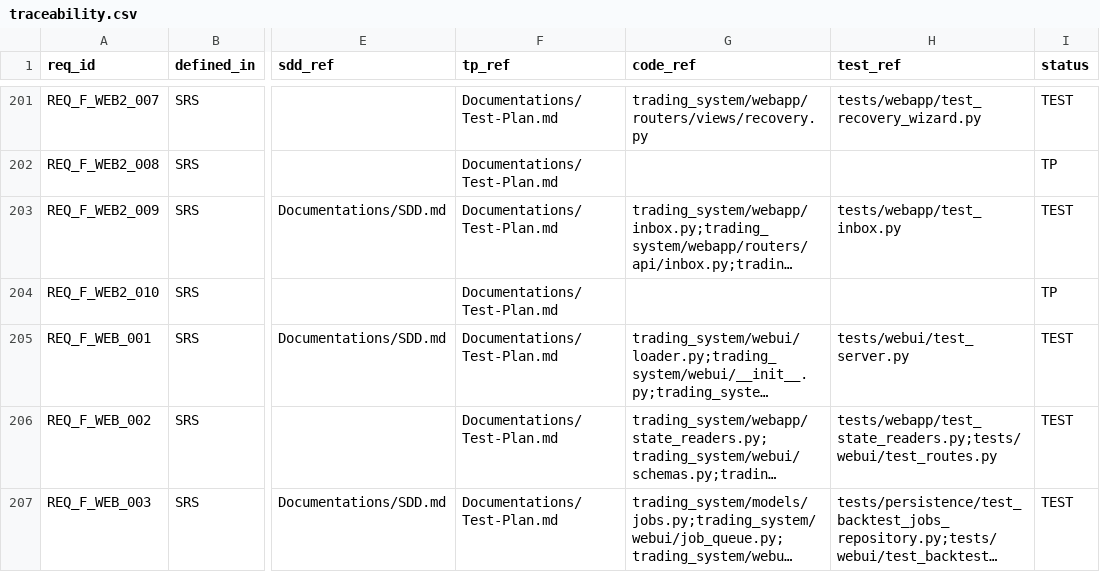
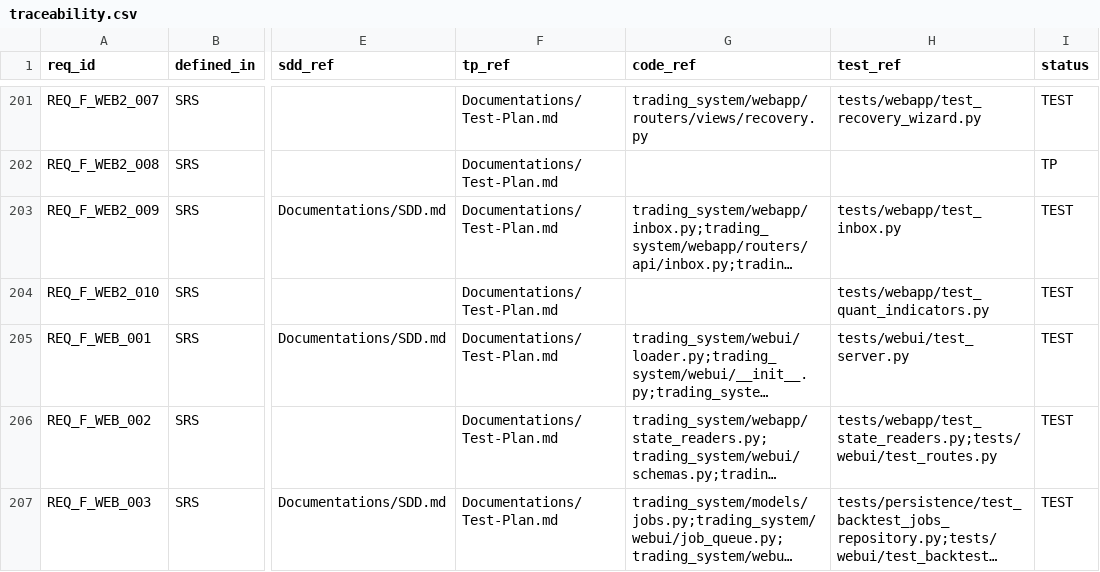
Before and after one commit to lfazio/trading-bot, a CSV file: docs/traceability.csv, drawn as a sheet; only a part is shown, gaps mark what is left out; long unchanged cells end in …; the diff names each change by its address in the sheet, - before the commit and + after, or states it on an @@ line.

```diff
--- a/docs/traceability.csv
+++ b/docs/traceability.csv
-H204 (test_ref): (empty)
+H204 (test_ref): tests/webapp/test_quant_indicators.py
-I204 (status): TP
+I204 (status): TEST
```
Also changed, not shown: 5 other files.
